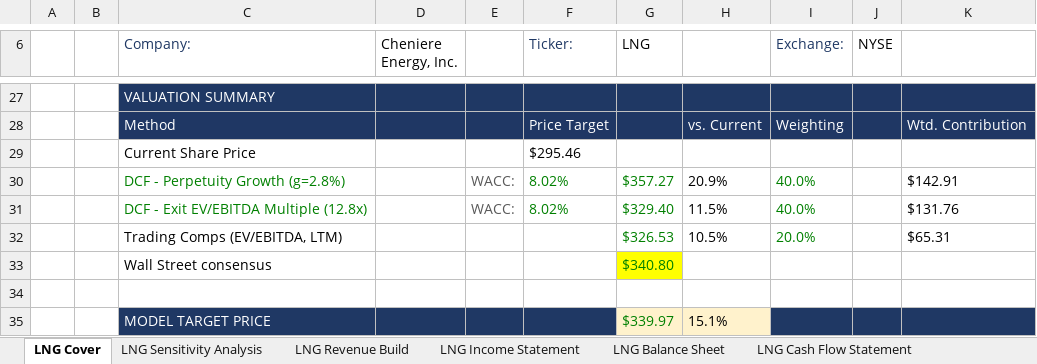
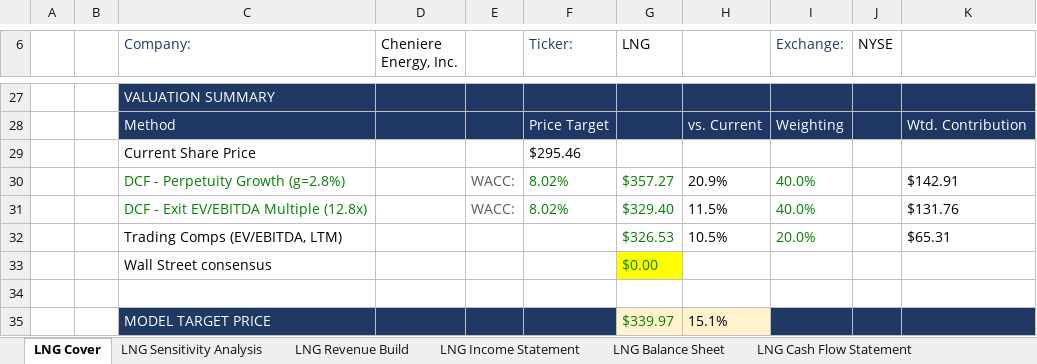
Before and after one commit to Jash-financebro/equity-coverage, an Excel workbook: site/downloads/LNG_model_live.xlsx, sheet LNG Cover, drawn as a sheet; only a part is shown, gaps mark what is left out; values as stored, in another font and other column widths than the file's, no borders; the diff names each change by its address in the sheet, - before the commit and + after, or states it on an @@ line.

```diff
--- a/site/downloads/LNG_model_live.xlsx (sheet LNG Cover)
+++ b/site/downloads/LNG_model_live.xlsx (sheet LNG Cover)
-G33 (LNG): $340.80
+G33 (LNG): $0.00
```
Also changed, not shown: sheet Live_Data, 5 other files.
